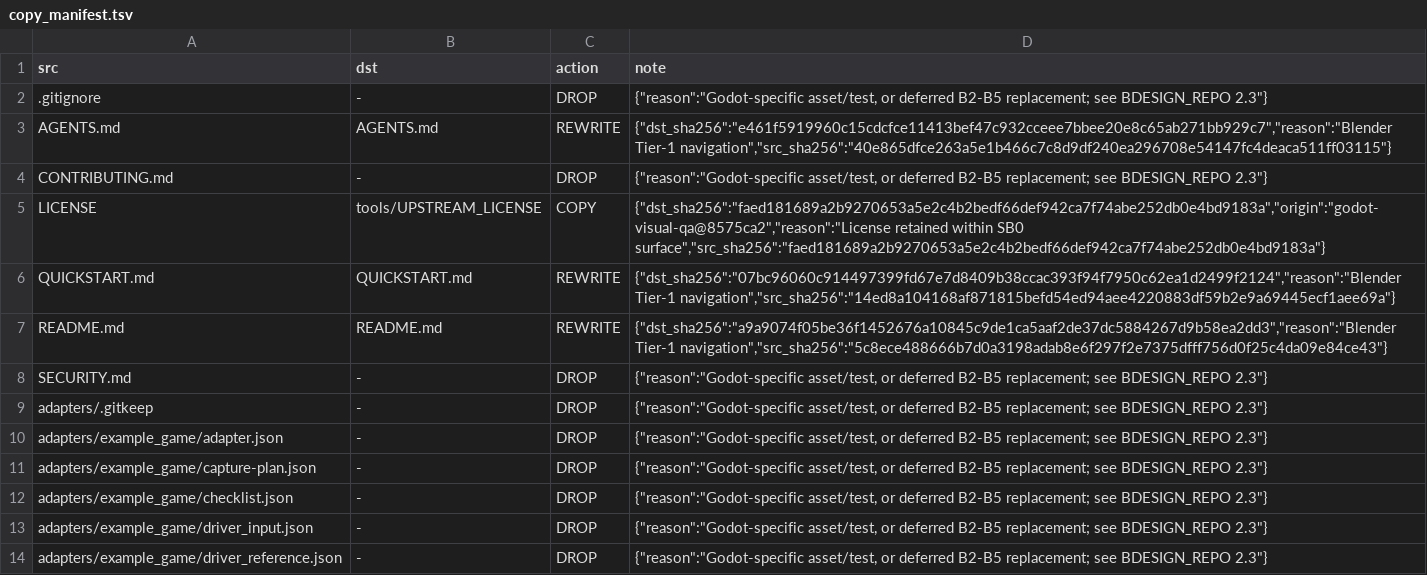
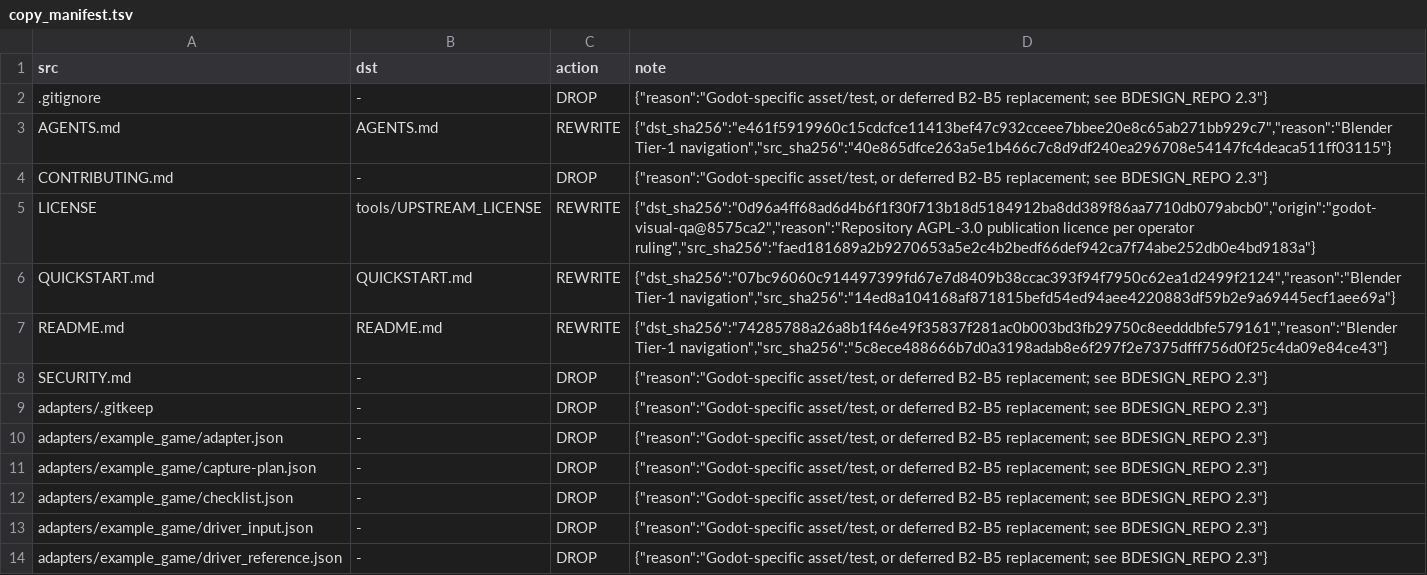
Before and after one commit to oguirado/ViewPoint, a TSV file: components/blender-visual-qa/copy_manifest.tsv, drawn as a sheet; only a part is shown.

Commit message:
tools: remove home paths from blender-visual-qa and re-pin goldens

```diff
--- a/components/blender-visual-qa/copy_manifest.tsv
+++ b/components/blender-visual-qa/copy_manifest.tsv
@@ -4,5 +4,5 @@ AGENTS.md	AGENTS.md	REWRITE	"{""dst_sha256"":""e461f5919960c15cdcfce11413bef47c9
 CONTRIBUTING.md	-	DROP	"{""reason"":""Godot-specific asset/test, or deferred B2-B5 replacement; see BDESIGN_REPO 2.3""}"
-LICENSE	tools/UPSTREAM_LICENSE	COPY	"{""dst_sha256"":""faed181689a2b9270653a5e2c4b2bedf66def942ca7f74abe252db0e4bd9183a"",""origin"":""godot-visual-qa@8575ca2"",""reason"":""License retained within SB0 surface"",""src_sha256"":""faed181689a2b9270653a5e2c4b2bedf66def942ca7f74abe252db0e4bd9183a""}"
+LICENSE	tools/UPSTREAM_LICENSE	REWRITE	"{""dst_sha256"":""0d96a4ff68ad6d4b6f1f30f713b18d5184912ba8dd389f86aa7710db079abcb0"",""origin"":""godot-visual-qa@8575ca2"",""reason"":""Repository AGPL-3.0 publication licence per operator ruling"",""src_sha256"":""faed181689a2b9270653a5e2c4b2bedf66def942ca7f74abe252db0e4bd9183a""}"
 QUICKSTART.md	QUICKSTART.md	REWRITE	"{""dst_sha256"":""07bc96060c914497399fd67e7d8409b38ccac393f94f7950c62ea1d2499f2124"",""reason"":""Blender Tier-1 navigation"",""src_sha256"":""14ed8a104168af871815befd54ed94aee4220883df59b2e9a69445ecf1aee69a""}"
-README.md	README.md	REWRITE	"{""dst_sha256"":""a9a9074f05be36f1452676a10845c9de1ca5aaf2de37dc5884267d9b58ea2dd3"",""reason"":""Blender Tier-1 navigation"",""src_sha256"":""5c8ece488666b7d0a3198adab8e6f297f2e7375dfff756d0f25c4da09e84ce43""}"
+README.md	README.md	REWRITE	"{""dst_sha256"":""74285788a26a8b1f46e49f35837f281ac0b003bd3fb29750c8eedddbfe579161"",""reason"":""Blender Tier-1 navigation"",""src_sha256"":""5c8ece488666b7d0a3198adab8e6f297f2e7375dfff756d0f25c4da09e84ce43""}"
 SECURITY.md	-	DROP	"{""reason"":""Godot-specific asset/test, or deferred B2-B5 replacement; see BDESIGN_REPO 2.3""}"
```
Also changed, not shown: components/blender-visual-qa/migration/copy_manifest.tsv, 29 other files.
